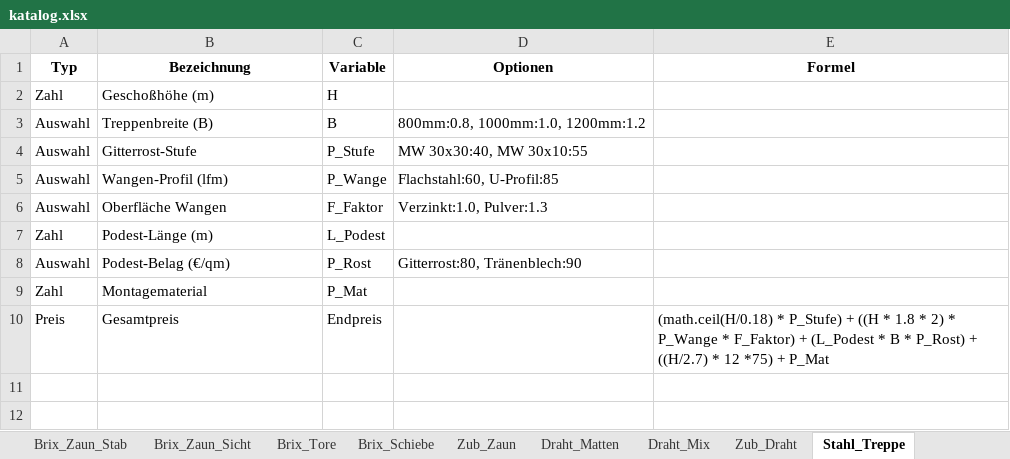
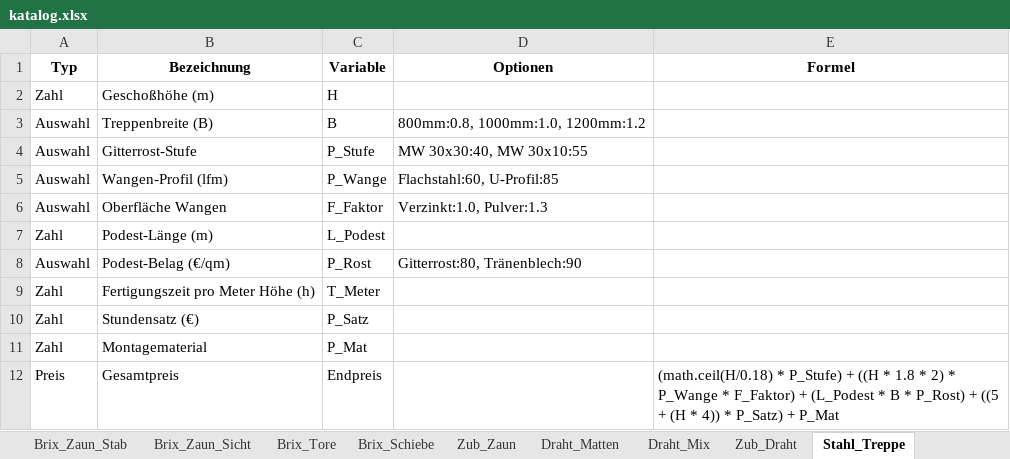
Before and after one commit to meingassnermatthias-eng/BrixKalkGel-nder, an Excel workbook: katalog.xlsx, sheet Stahl_Treppe, drawn as a sheet; values as stored, in another font and other column widths than the file's, no borders; addresses are those after the commit; the diff names each change by its address in the sheet, - before the commit and + after, or states it on an @@ line.

```diff
--- a/katalog.xlsx (sheet Stahl_Treppe)
+++ b/katalog.xlsx (sheet Stahl_Treppe)
+row 9: Zahl | Fertigungszeit pro Meter Höhe (h) | T_Meter
+row 10: Zahl | Stundensatz (€) | P_Satz
-E12 (Formel): …P_Rost) + ((H/2.7) * 12 *75) + P_Mat
+E12 (Formel): …P_Rost) + ((5 + (H * 4)) * P_Satz) + P_Mat
```
Also changed, not shown: sheet Brix_Schiebe, sheet Draht_Matten, sheet Startseite, sheet Brix_Tore, sheet Zub_Zaun, sheet Zub_Draht, 5 more sheets.
